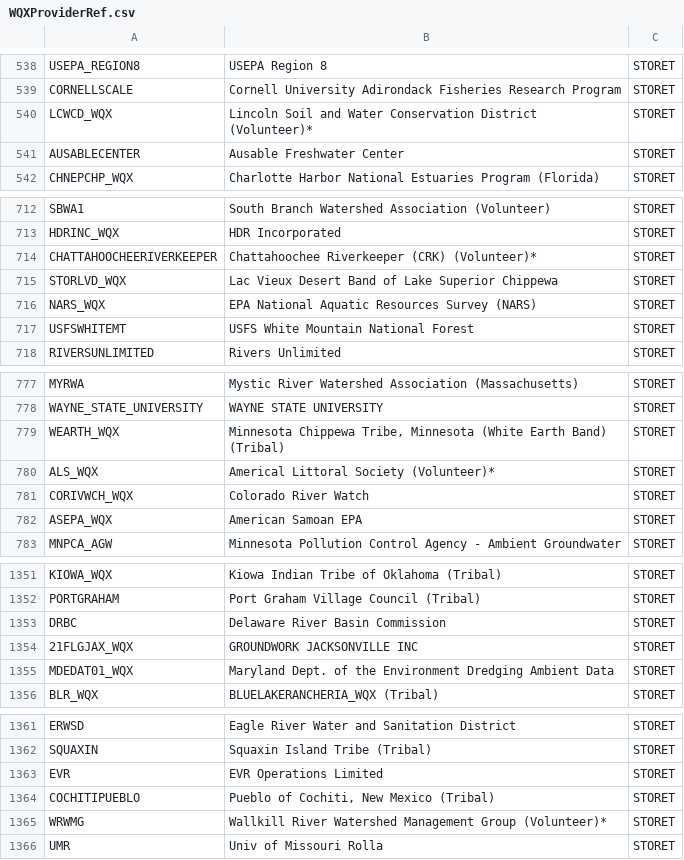
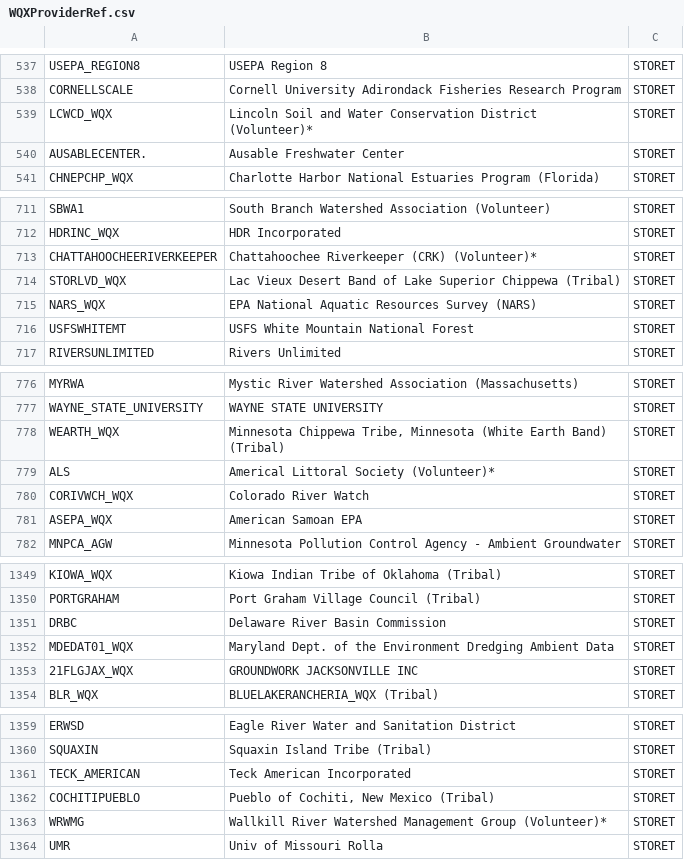
Before and after one commit to USEPA/EPATADA, a CSV file: inst/extdata/WQXProviderRef.csv, drawn as a sheet; only a part is shown, gaps mark what is left out; the diff covers the shown part only.

```diff
--- a/inst/extdata/WQXProviderRef.csv
+++ b/inst/extdata/WQXProviderRef.csv
@@ -540,3 +539,3 @@
 "LCWCD_WQX","Lincoln Soil and Water Conservation District (Volunteer)*","STORET"
-"AUSABLECENTER","Ausable Freshwater Center","STORET"
+"AUSABLECENTER.","Ausable Freshwater Center","STORET"
 "CHNEPCHP_WQX","Charlotte Harbor National Estuaries Program (Florida)","STORET"
@@ -714,3 +713,3 @@
 "CHATTAHOOCHEERIVERKEEPER","Chattahoochee Riverkeeper (CRK) (Volunteer)*","STORET"
-"STORLVD_WQX","Lac Vieux Desert Band of Lake Superior Chippewa","STORET"
+"STORLVD_WQX","Lac Vieux Desert Band of Lake Superior Chippewa (Tribal)","STORET"
 "NARS_WQX","EPA National Aquatic Resources Survey (NARS)","STORET"
@@ -779,3 +778,3 @@
 "WEARTH_WQX","Minnesota Chippewa Tribe, Minnesota (White Earth Band) (Tribal)","STORET"
-"ALS_WQX","Americal Littoral Society (Volunteer)*","STORET"
+"ALS","Americal Littoral Society (Volunteer)*","STORET"
 "CORIVWCH_WQX","Colorado River Watch","STORET"
@@ -1353,4 +1351,4 @@
 "DRBC","Delaware River Basin Commission","STORET"
+"MDEDAT01_WQX","Maryland Dept. of  the  Environment Dredging Ambient Data","STORET"
 "21FLGJAX_WQX","GROUNDWORK JACKSONVILLE INC","STORET"
-"MDEDAT01_WQX","Maryland Dept. of  the  Environment Dredging Ambient Data","STORET"
 "BLR_WQX","BLUELAKERANCHERIA_WQX (Tribal)","STORET"
@@ -1362,3 +1360,3 @@
 "SQUAXIN","Squaxin Island Tribe (Tribal)","STORET"
-"EVR","EVR Operations Limited","STORET"
+"TECK_AMERICAN","Teck American Incorporated","STORET"
 "COCHITIPUEBLO","Pueblo of Cochiti, New Mexico (Tribal)","STORET"
```
Also changed, not shown: 2 moved rows elsewhere in this file, 50 other files.
